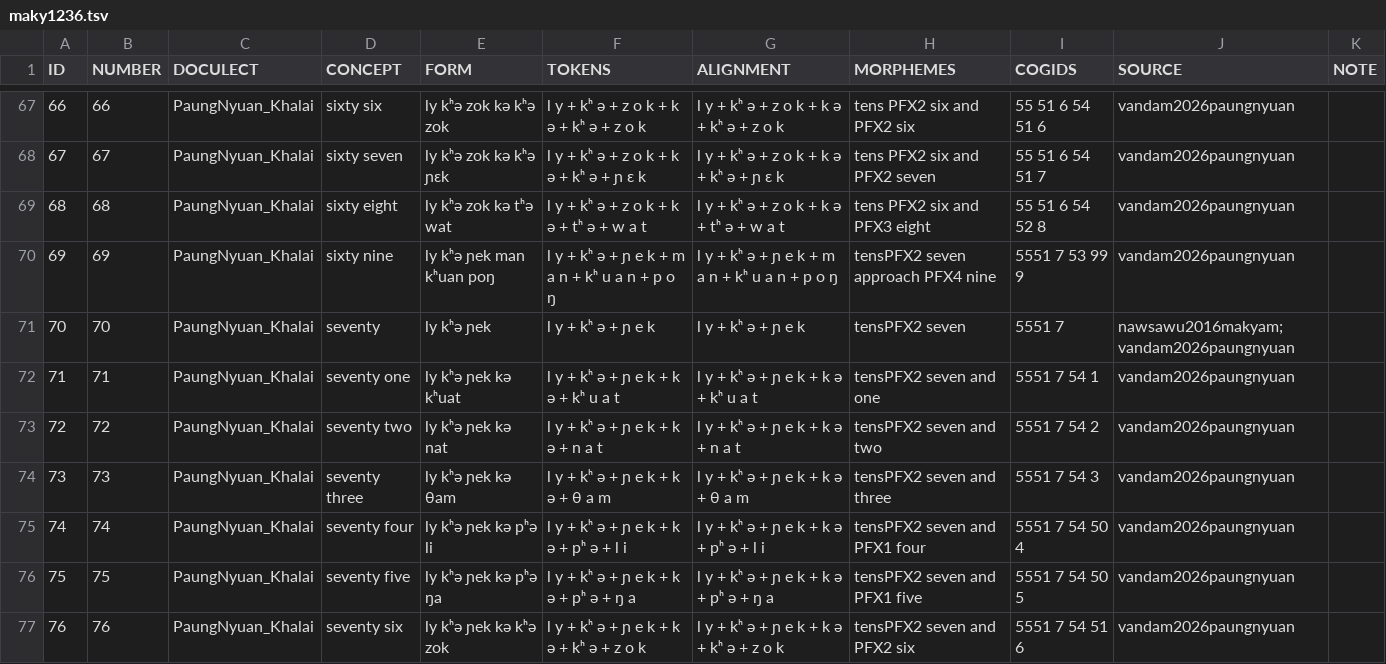
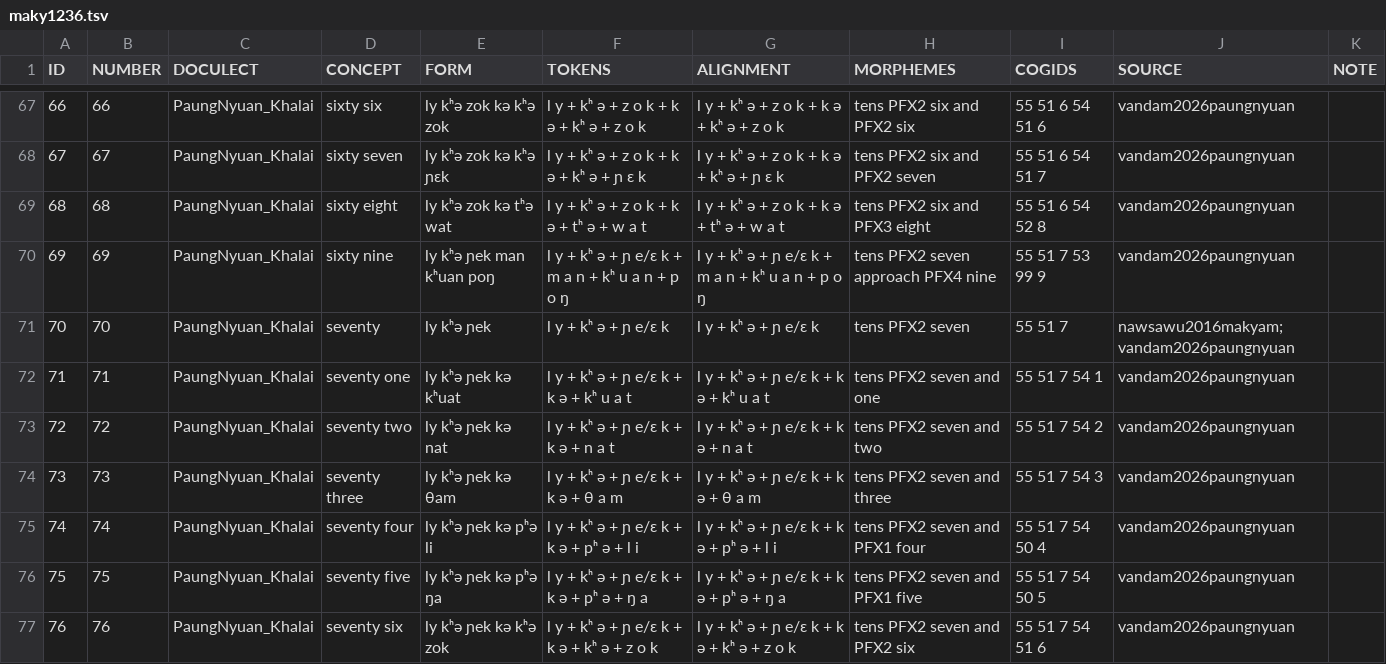
Before and after one commit to numeralbank/cosinus, a TSV file: raw/done/maky1236.tsv, drawn as a sheet; only a part is shown, gaps mark what is left out; the diff covers the shown part only.

```diff
--- a/raw/done/maky1236.tsv
+++ b/raw/done/maky1236.tsv
@@ -69,9 +69,9 @@ ID	NUMBER	DOCULECT	CONCEPT	FORM	TOKENS	ALIGNMENT	MORPHEMES	COGIDS	SOURCE	NOTE
 68	68	PaungNyuan_Khalai	sixty eight	ly kʰə zok kə tʰə wat	l y + kʰ ə + z o k + k ə + tʰ ə + w a t	l y + kʰ ə + z o k + k ə + tʰ ə + w a t	tens PFX2 six and PFX3 eight	55 51 6 54 52 8	vandam2026paungnyuan	
-69	69	PaungNyuan_Khalai	sixty nine	ly kʰə ɲek man kʰuan poŋ	l y + kʰ ə + ɲ e k + m a n + kʰ u a n + p o ŋ	l y + kʰ ə + ɲ e k + m a n + kʰ u a n + p o ŋ	tensPFX2 seven approach PFX4 nine	5551 7 53 99 9	vandam2026paungnyuan	
-70	70	PaungNyuan_Khalai	seventy	ly kʰə ɲek	l y + kʰ ə + ɲ e k	l y + kʰ ə + ɲ e k	tensPFX2 seven	5551 7	nawsawu2016makyam;vandam2026paungnyuan	
-71	71	PaungNyuan_Khalai	seventy one	ly kʰə ɲek kə kʰuat	l y + kʰ ə + ɲ e k + k ə + kʰ u a t	l y + kʰ ə + ɲ e k + k ə + kʰ u a t	tensPFX2 seven and one	5551 7 54 1	vandam2026paungnyuan	
-72	72	PaungNyuan_Khalai	seventy two	ly kʰə ɲek kə nat	l y + kʰ ə + ɲ e k + k ə + n a t	l y + kʰ ə + ɲ e k + k ə + n a t	tensPFX2 seven and two	5551 7 54 2	vandam2026paungnyuan	
-73	73	PaungNyuan_Khalai	seventy three	ly kʰə ɲek kə θam	l y + kʰ ə + ɲ e k + k ə + θ a m	l y + kʰ ə + ɲ e k + k ə + θ a m	tensPFX2 seven and three	5551 7 54 3	vandam2026paungnyuan	
-74	74	PaungNyuan_Khalai	seventy four	ly kʰə ɲek kə pʰə li	l y + kʰ ə + ɲ e k + k ə + pʰ ə + l i	l y + kʰ ə + ɲ e k + k ə + pʰ ə + l i	tensPFX2 seven and PFX1 four	5551 7 54 50 4	vandam2026paungnyuan	
-75	75	PaungNyuan_Khalai	seventy five	ly kʰə ɲek kə pʰə ŋa	l y + kʰ ə + ɲ e k + k ə + pʰ ə + ŋ a	l y + kʰ ə + ɲ e k + k ə + pʰ ə + ŋ a	tensPFX2 seven and PFX1 five	5551 7 54 50 5	vandam2026paungnyuan	
-76	76	PaungNyuan_Khalai	seventy six	ly kʰə ɲek kə kʰə zok	l y + kʰ ə + ɲ e k + k ə + kʰ ə + z o k	l y + kʰ ə + ɲ e k + k ə + kʰ ə + z o k	tensPFX2 seven and PFX2 six	5551 7 54 51 6	vandam2026paungnyuan	
+69	69	PaungNyuan_Khalai	sixty nine	ly kʰə ɲek man kʰuan poŋ	l y + kʰ ə + ɲ e/ɛ k + m a n + kʰ u a n + p o ŋ	l y + kʰ ə + ɲ e/ɛ k + m a n + kʰ u a n + p o ŋ	tens PFX2 seven approach PFX4 nine	55 51 7 53 99 9	vandam2026paungnyuan
+70	70	PaungNyuan_Khalai	seventy	ly kʰə ɲek	l y + kʰ ə + ɲ e/ɛ k	l y + kʰ ə + ɲ e/ɛ k	tens PFX2 seven	55 51 7	nawsawu2016makyam;vandam2026paungnyuan
+71	71	PaungNyuan_Khalai	seventy one	ly kʰə ɲek kə kʰuat	l y + kʰ ə + ɲ e/ɛ k + k ə + kʰ u a t	l y + kʰ ə + ɲ e/ɛ k + k ə + kʰ u a t	tens PFX2 seven and one	55 51 7 54 1	vandam2026paungnyuan
+72	72	PaungNyuan_Khalai	seventy two	ly kʰə ɲek kə nat	l y + kʰ ə + ɲ e/ɛ k + k ə + n a t	l y + kʰ ə + ɲ e/ɛ k + k ə + n a t	tens PFX2 seven and two	55 51 7 54 2	vandam2026paungnyuan
+73	73	PaungNyuan_Khalai	seventy three	ly kʰə ɲek kə θam	l y + kʰ ə + ɲ e/ɛ k + k ə + θ a m	l y + kʰ ə + ɲ e/ɛ k + k ə + θ a m	tens PFX2 seven and three	55 51 7 54 3	vandam2026paungnyuan
+74	74	PaungNyuan_Khalai	seventy four	ly kʰə ɲek kə pʰə li	l y + kʰ ə + ɲ e/ɛ k + k ə + pʰ ə + l i	l y + kʰ ə + ɲ e/ɛ k + k ə + pʰ ə + l i	tens PFX2 seven and PFX1 four	55 51 7 54 50 4	vandam2026paungnyuan
+75	75	PaungNyuan_Khalai	seventy five	ly kʰə ɲek kə pʰə ŋa	l y + kʰ ə + ɲ e/ɛ k + k ə + pʰ ə + ŋ a	l y + kʰ ə + ɲ e/ɛ k + k ə + pʰ ə + ŋ a	tens PFX2 seven and PFX1 five	55 51 7 54 50 5	vandam2026paungnyuan
+76	76	PaungNyuan_Khalai	seventy six	ly kʰə ɲek kə kʰə zok	l y + kʰ ə + ɲ e/ɛ k + k ə + kʰ ə + z o k	l y + kʰ ə + ɲ e/ɛ k + k ə + kʰ ə + z o k	tens PFX2 seven and PFX2 six	55 51 7 54 51 6	vandam2026paungnyuan
```
Also changed, not shown: 35 edited cells elsewhere in this file, etc/languages.csv.
